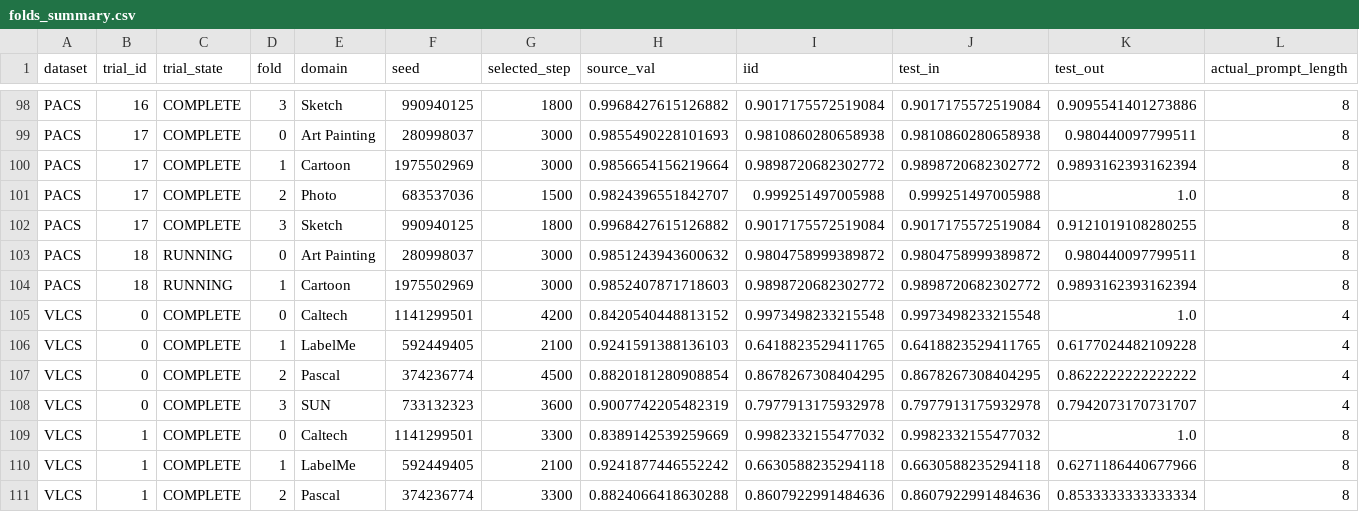
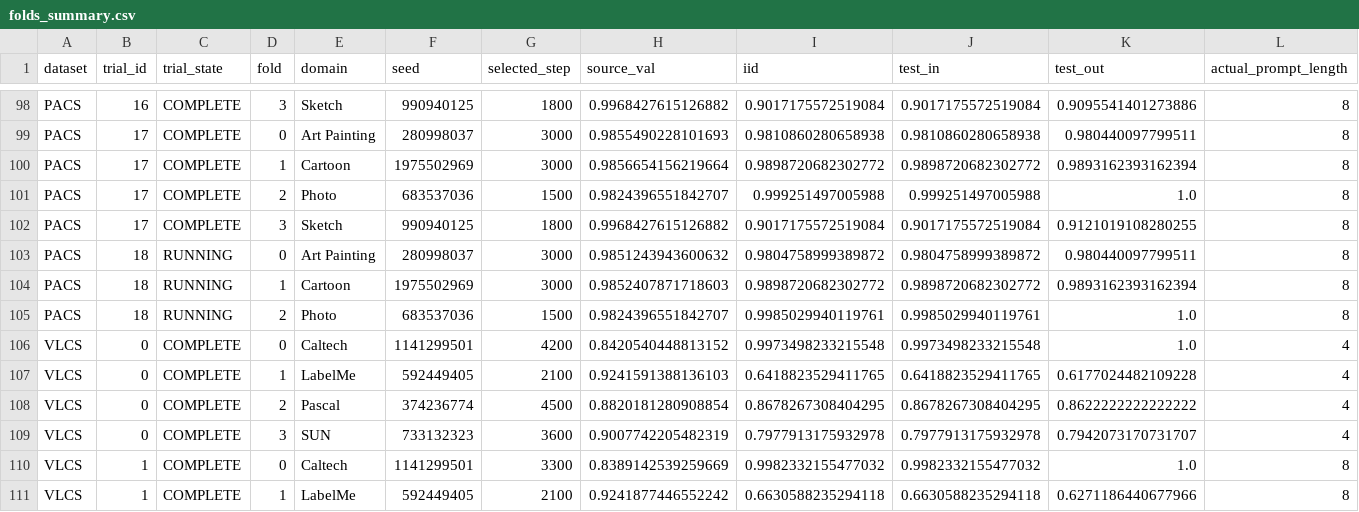
Before and after one commit to r97993346-design/DCCL-3Source-DomainNet, a CSV file: DCCL/DCCL/analysis_results/cipt_clip_supcon_cosine_optuna_mincl_space_v2_20261127/folds_summary.csv, drawn as a sheet; only a part is shown, gaps mark what is left out; the shorter side is filled out with more unchanged rows; rows hold the shown columns only; the diff names each change by its address in the sheet, - before the commit and + after, or states it on an @@ line.

Commit message:
Sync completed and active experiment results (2026-11-28T14:08:17+08:00)

```diff
--- a/DCCL/DCCL/analysis_results/cipt_clip_supcon_cosine_optuna_mincl_space_v2_20261127/folds_summary.csv
+++ b/DCCL/DCCL/analysis_results/cipt_clip_supcon_cosine_optuna_mincl_space_v2_20261127/folds_summary.csv
+row 105: PACS | 18 | RUNNING | 2 | Photo | 683537036 | 1500 | 0.9824396551842707 | 0.9985029940119761 | 0.9985029940119761 | 1.0 | 8
```
Also changed, not shown: DCCL/DCCL/analysis_results/cipt_clip_supcon_cosine_optuna_mincl_space_v2_20261127/trials_summary.csv, 9 other files.
